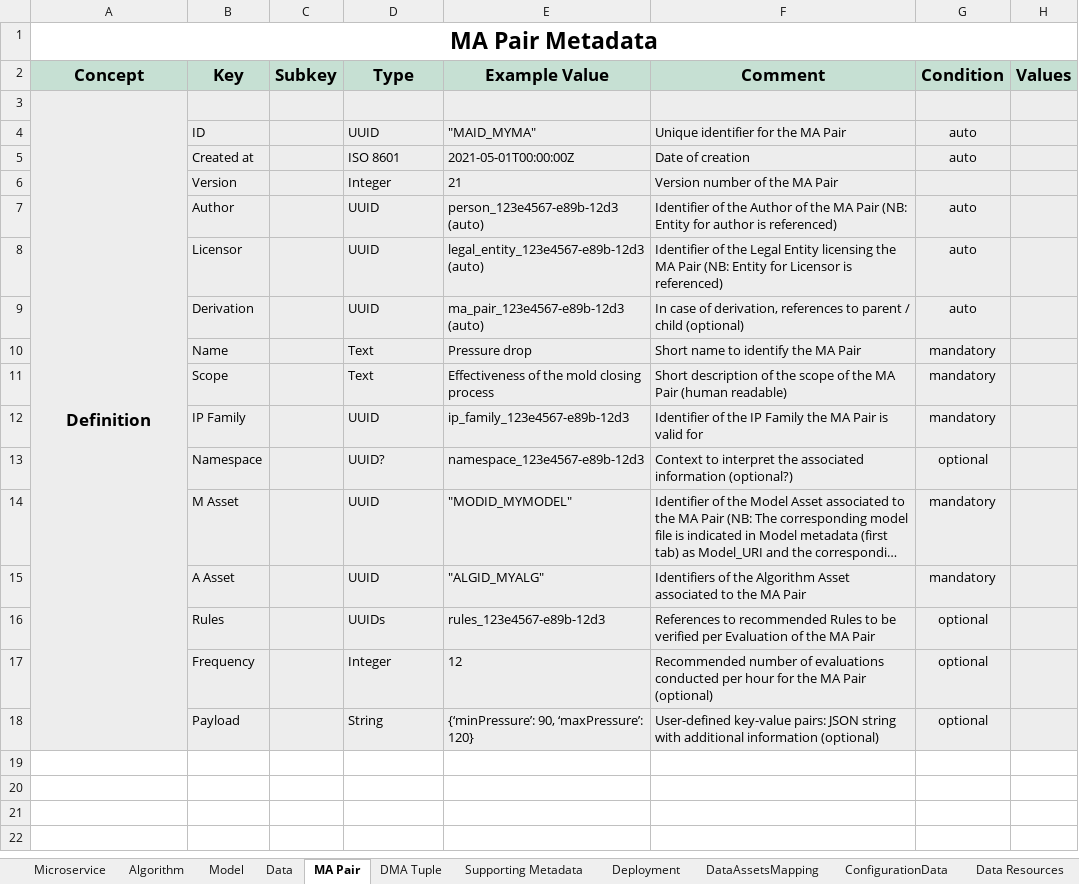
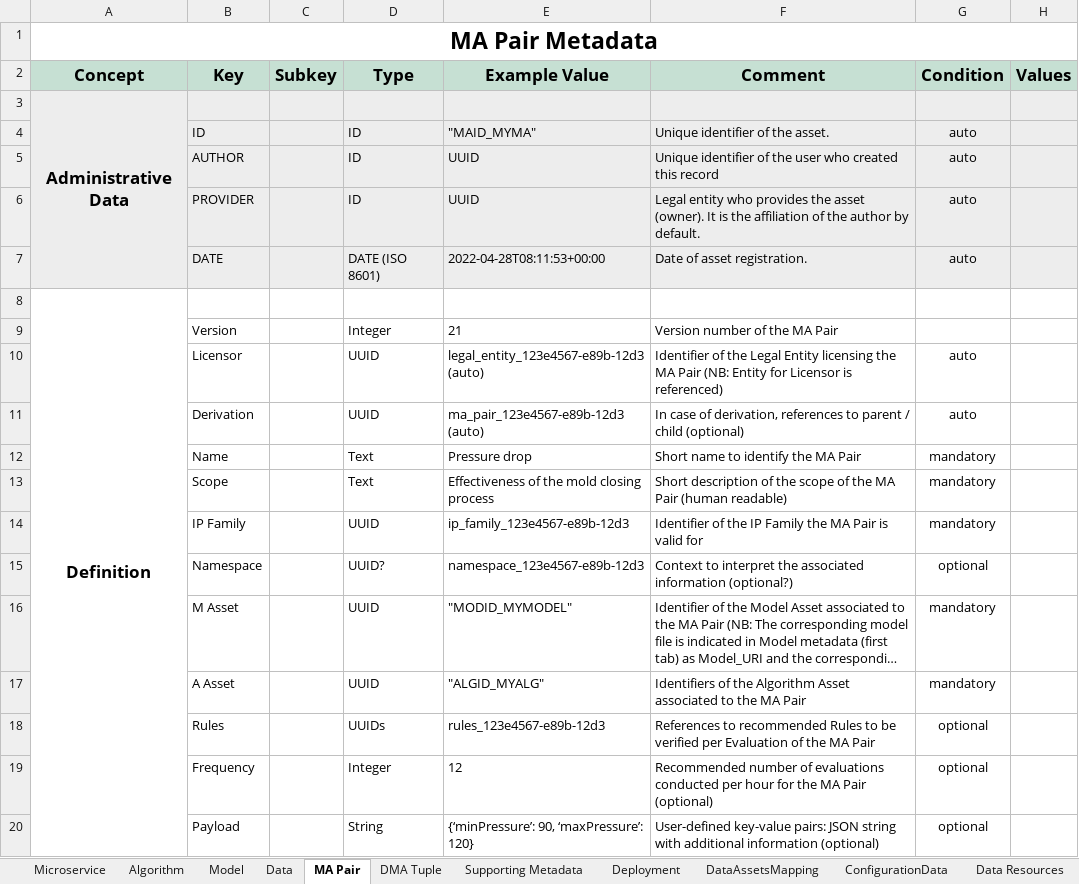
Before and after one commit to DIGITbrain/digitbrain.github.io, an Excel workbook: metadata.xlsx, sheet MA Pair, drawn as a sheet; long unchanged cells end in …; values as stored, in another font and other column widths than the file's, no borders; charts and pictures not drawn; removed rows and columns are numbered as before the commit, all else as after; the diff names each change by its address in the sheet, - before the commit and + after, or states it on an @@ line.

Commit message:
feat: harmonise admin data fields

```diff
--- a/metadata.xlsx (sheet MA Pair)
+++ b/metadata.xlsx (sheet MA Pair)
+row 3: Administrative Data
+row 4:  | ID |  | ID | "MAID_MYMA" | Unique identifier of the asset. | auto
+row 5:  | AUTHOR |  | ID | UUID | Unique identifier of the user who created this record | auto
+row 6:  | PROVIDER |  | ID | UUID | Legal entity who provides the asset (owner). It is the affiliation of the author by default. | auto
+row 7:  | DATE |  | DATE (ISO 8601) | 2022-04-28T08:11:53+00:00 | Date of asset registration. | auto
-A8:H8 fill: #EDEDED
+A8:H8 fill: none
-row 4:  | ID |  | UUID | "MAID_MYMA" | Unique identifier for the MA Pair | auto
-row 5:  | Created at |  | ISO 8601 | 2021-05-01T00:00:00Z | Date of creation | auto
-A9:H9 fill: #EDEDED
+A9:H9 fill: none
-row 7:  | Author |  | UUID | person_123e4567-e89b-12d3 (auto) | Identifier of the Author of the MA Pair (NB: Entity for author is referenced) | auto
-A10:H20 fill: #EDEDED
+A10:H20 fill: none
```
Also changed, not shown: sheet Microservice, sheet Model, sheet DMA Tuple, sheet Algorithm, sheet Data, charts or pictures.
